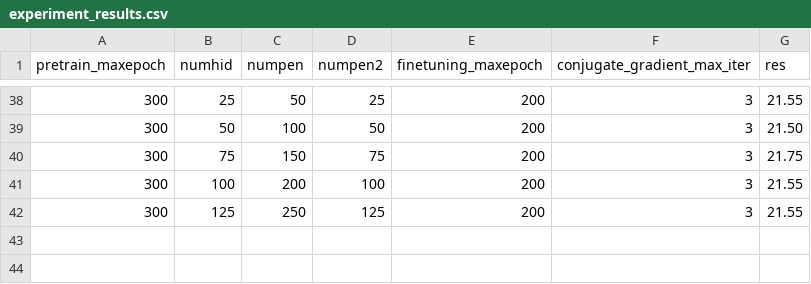
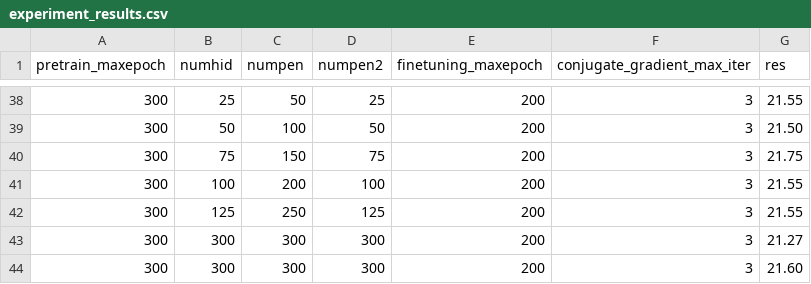
Before and after one commit to guochao1/dbn-matlab, a CSV file: experiment_results.csv, drawn as a sheet; only a part is shown, gaps mark what is left out.

```diff
--- a/experiment_results.csv
+++ b/experiment_results.csv
@@ -42 +42,3 @@ pretrain_maxepoch;numhid;numpen;numpen2;finetuning_maxepoch;conjugate_gradient_m
 300;125;250;125;200;3;21.55
+300;300;300;300;200;3;21.27
+300;300;300;300;200;3;21.60
```
Also changed, not shown: 7 other files.
